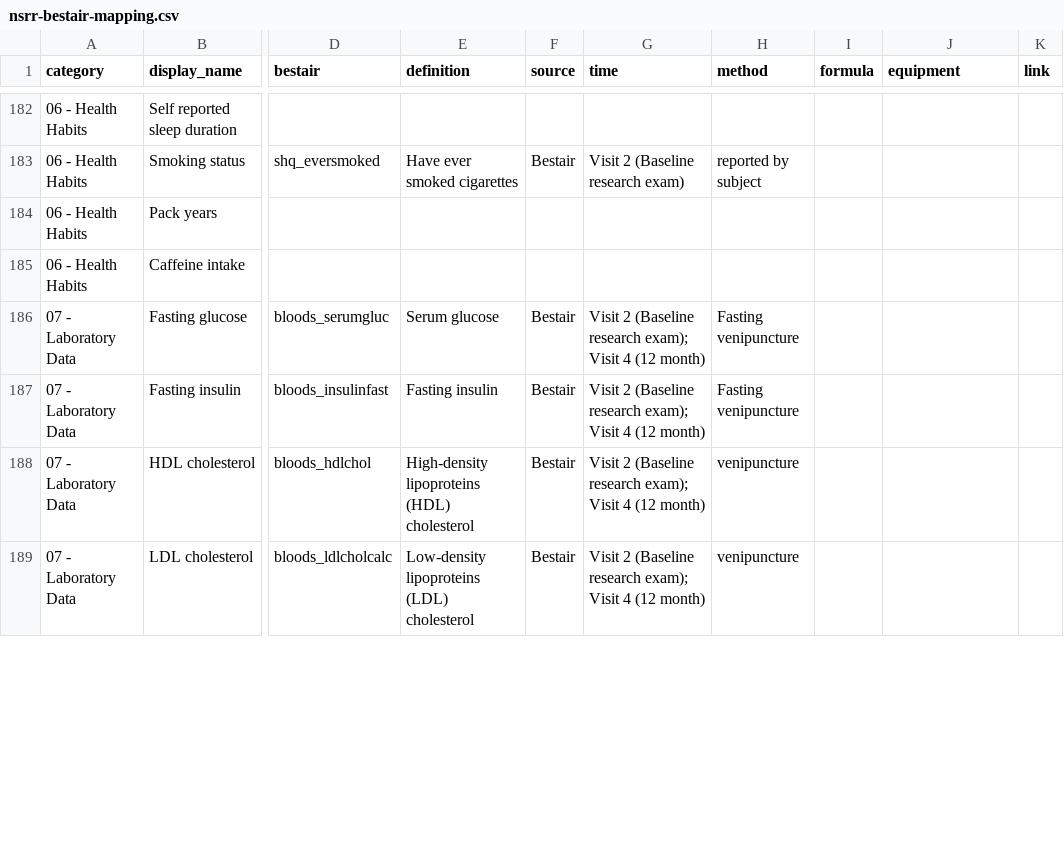
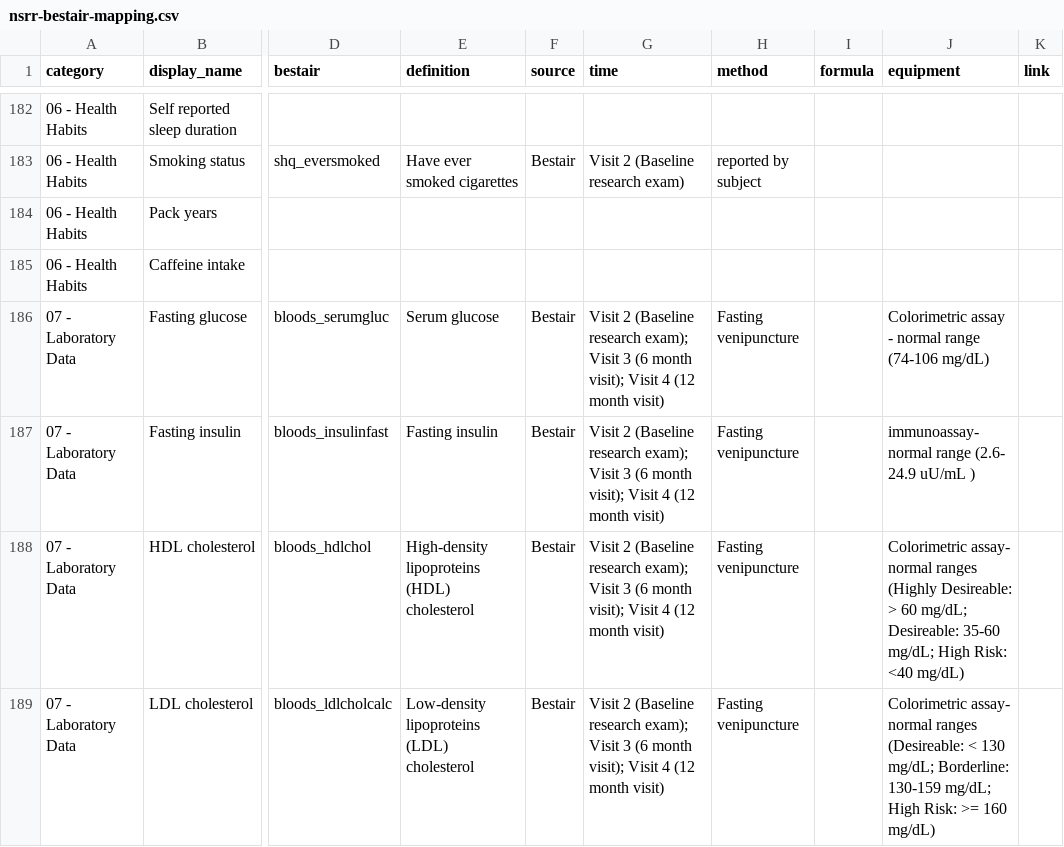
Before and after one commit to licongcui/nsrr-cross-cohort-mapping, a CSV file: mappings/nsrr-bestair-mapping.csv, drawn as a sheet; only a part is shown, gaps mark what is left out; the diff covers the shown part only; the diff names each change by its address in the sheet, - before the commit and + after, or states it on an @@ line.

```diff
--- a/mappings/nsrr-bestair-mapping.csv
+++ b/mappings/nsrr-bestair-mapping.csv
-G186:G189 (time): …exam); Visit 4 (12 month)
+G186:G189 (time): …exam); Visit 3 (6 month visit); Visit 4 (12 month visit)
-J186 (equipment): (empty)
+J186 (equipment): Colorimetric assay - normal range (74-106 mg/dL)
-J187 (equipment): (empty)
+J187 (equipment): immunoassay- normal range (2.6- 24.9 uU/mL )
-H188:H189 (method): venipuncture
+H188:H189 (method): Fasting venipuncture
-J188 (equipment): (empty)
+J188 (equipment): Colorimetric assay- normal ranges (Highly Desireable: > 60 mg/dL; Desireable: 35-60 mg/dL; High Risk: <40 mg/dL)
-J189 (equipment): (empty)
+J189 (equipment): Colorimetric assay- normal ranges (Desireable: < 130 mg/dL; Borderline: 130-159 mg/dL; High Risk: >= 160 mg/dL)
```
Also changed, not shown: 63 edited cells elsewhere in this file.
